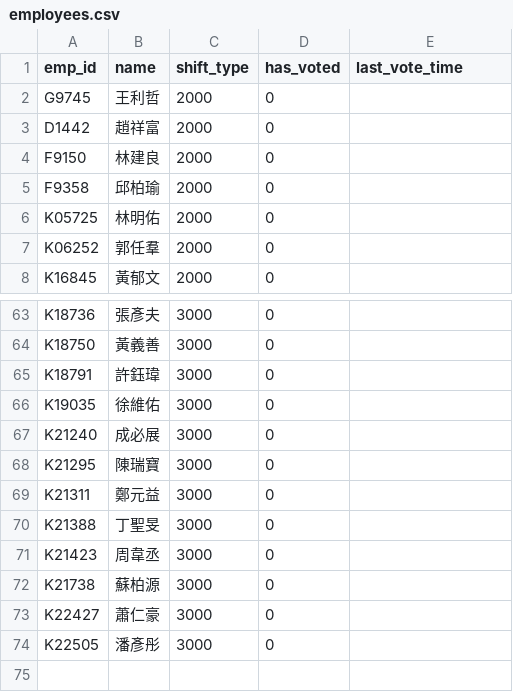
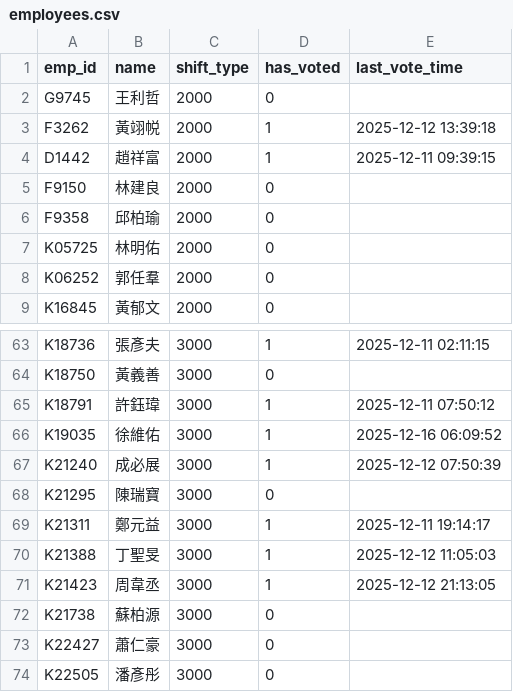
Before and after one commit to xiaLotus/vote_sys, a CSV file: data/2025/12/employees.csv, drawn as a sheet; only a part is shown, gaps mark what is left out; addresses are those after the commit; the diff covers the shown part only; the diff names each change by its address in the sheet, - before the commit and + after, or states it on an @@ line.

```diff
--- a/data/2025/12/employees.csv
+++ b/data/2025/12/employees.csv
+row 3: F3262 | 黃翊帨 | 2000 | 1 | 2025-12-12 13:39:18
-D4 (has_voted): 0
+D4 (has_voted): 1
-E4 (last_vote_time): (empty)
+E4 (last_vote_time): 2025-12-11 09:39:15
-D63 (has_voted): 0
+D63 (has_voted): 1
-E63 (last_vote_time): (empty)
+E63 (last_vote_time): 2025-12-11 02:11:15
-D65:D67 (has_voted): 0
+D65:D67 (has_voted): 1
-E65 (last_vote_time): (empty)
+E65 (last_vote_time): 2025-12-11 07:50:12
-E66 (last_vote_time): (empty)
+E66 (last_vote_time): 2025-12-16 06:09:52
-E67 (last_vote_time): (empty)
+E67 (last_vote_time): 2025-12-12 07:50:39
-D69:D71 (has_voted): 0
+D69:D71 (has_voted): 1
-E69 (last_vote_time): (empty)
+E69 (last_vote_time): 2025-12-11 19:14:17
-E70 (last_vote_time): (empty)
+E70 (last_vote_time): 2025-12-12 11:05:03
-E71 (last_vote_time): (empty)
+E71 (last_vote_time): 2025-12-12 21:13:05
```
Also changed, not shown: 1 removed row and 75 edited cells elsewhere in this file, data/2026/01/202601.csv, 15 other files.
